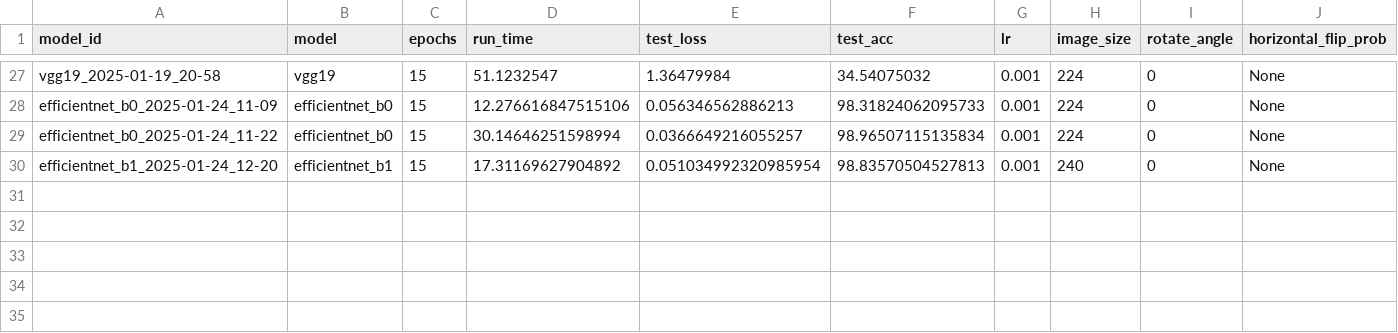
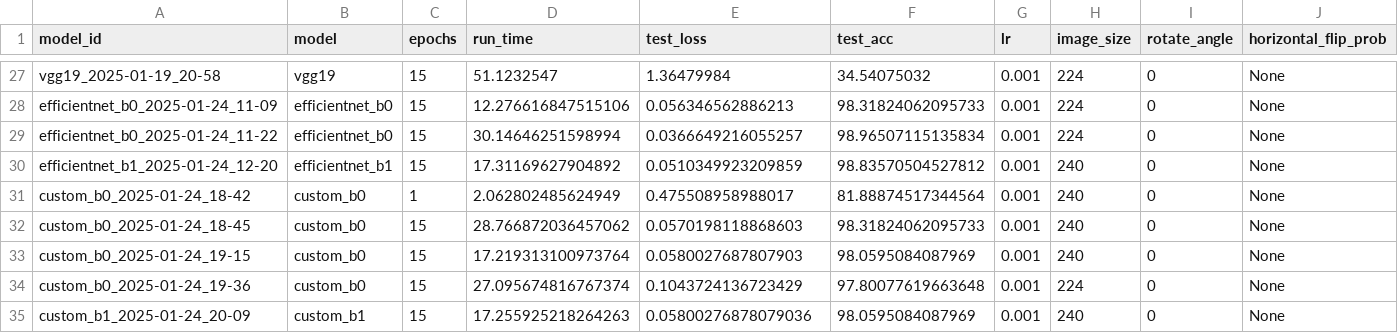
Before and after one commit to noahba65/cxr_thesis, a CSV file: results/test_results.csv, drawn as a sheet; only a part is shown, gaps mark what is left out; rows hold the shown columns only; the diff names each change by its address in the sheet, - before the commit and + after, or states it on an @@ line.

Commit message:
Added custom EfficientNet module and ran b0 and b1 without alterations

```diff
--- a/results/test_results.csv
+++ b/results/test_results.csv
-E30 (test_loss): 0.051034992320985954
+E30 (test_loss): 0.0510349923209859
-F30 (test_acc): 98.83570504527813
+F30 (test_acc): 98.83570504527812
+row 31: custom_b0_2025-01-24_18-42 | custom_b0 | 1 | 2.062802485624949 | 0.475508958988017 | 81.88874517344564 | 0.001 | 240 | 0 | None
+row 32: custom_b0_2025-01-24_18-45 | custom_b0 | 15 | 28.766872036457062 | 0.0570198118868603 | 98.31824062095733 | 0.001 | 240 | 0 | None
+row 33: custom_b0_2025-01-24_19-15 | custom_b0 | 15 | 17.219313100973764 | 0.0580027687807903 | 98.0595084087969 | 0.001 | 240 | 0 | None
+row 34: custom_b0_2025-01-24_19-36 | custom_b0 | 15 | 27.095674816767374 | 0.1043724136723429 | 97.80077619663648 | 0.001 | 224 | 0 | None
+row 35: custom_b1_2025-01-24_20-09 | custom_b1 | 15 | 17.255925218264263 | 0.05800276878079036 | 98.0595084087969 | 0.001 | 240 | 0 | None
```
Also changed, not shown: 28 other files.
